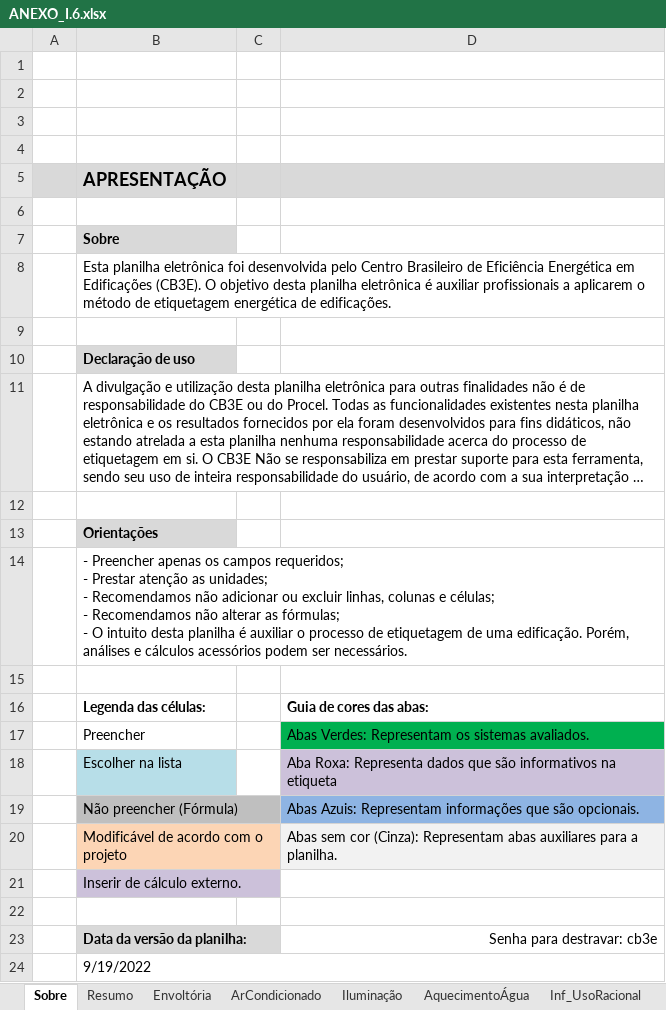
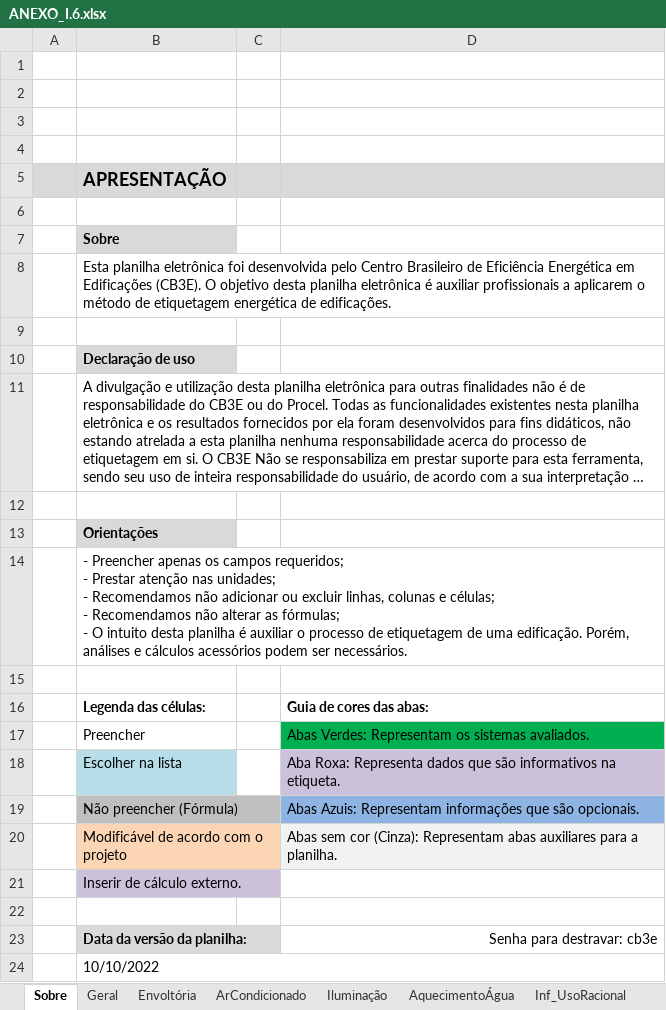
Before and after one commit to labeee/interface_ini_c_2022, an Excel workbook: ANEXO_I.6.xlsx, sheet Sobre, drawn as a sheet; long unchanged cells end in …; values as stored, in another font and other column widths than the file's, no borders; charts and pictures not drawn; ↵ is a line break in a cell; the diff names each change by its address in the sheet, - before the commit and + after, or states it on an @@ line.

```diff
--- a/ANEXO_I.6.xlsx (sheet Sobre)
+++ b/ANEXO_I.6.xlsx (sheet Sobre)
-sheet tab: Resumo
+sheet tab: Geral
-B14: …Prestar atenção as unidades; ↵ -…
+B14: …Prestar atenção nas unidades; ↵ -…
-D18: …informativos na etiqueta
+D18: …informativos na etiqueta.
-B24: 9/19/2022
+B24: 10/10/2022
```
Also changed, not shown: sheet Geral, sheet ArCondicionado, sheet Componentes, sheet Envoltória, other sheet tabs, formulas that keep their value, charts or pictures, 1 other file.
